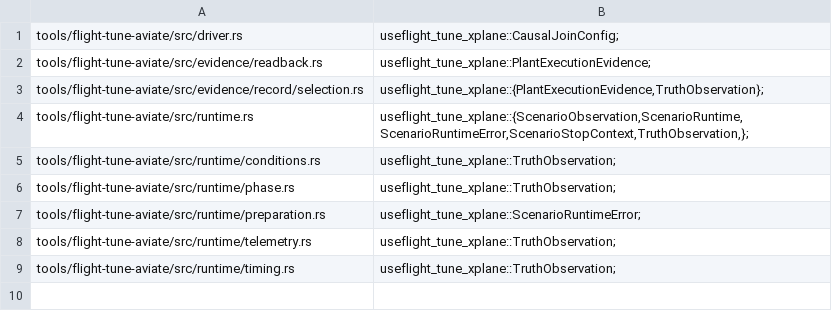
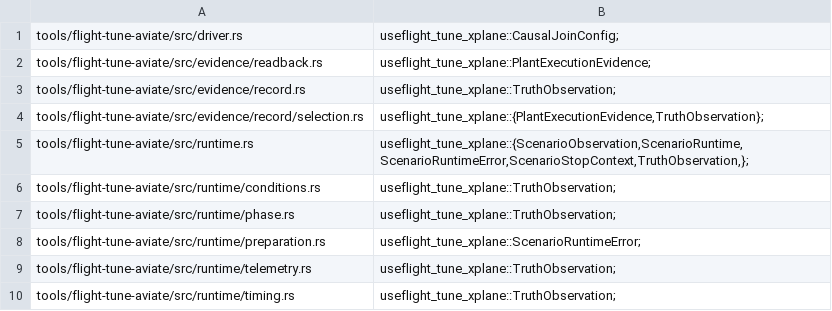
Before and after one commit to luofang34/Pilotage, a TSV file: scripts/flight-tune-xplane-import-allowlist.tsv, drawn as a sheet.

```diff
--- a/scripts/flight-tune-xplane-import-allowlist.tsv
+++ b/scripts/flight-tune-xplane-import-allowlist.tsv
@@ -2,2 +2,3 @@ tools/flight-tune-aviate/src/driver.rs	useflight_tune_xplane::CausalJoinConfig;
 tools/flight-tune-aviate/src/evidence/readback.rs	useflight_tune_xplane::PlantExecutionEvidence;
+tools/flight-tune-aviate/src/evidence/record.rs	useflight_tune_xplane::TruthObservation;
 tools/flight-tune-aviate/src/evidence/record/selection.rs	useflight_tune_xplane::{PlantExecutionEvidence,TruthObservation};
```
Also changed, not shown: 3 other files.
